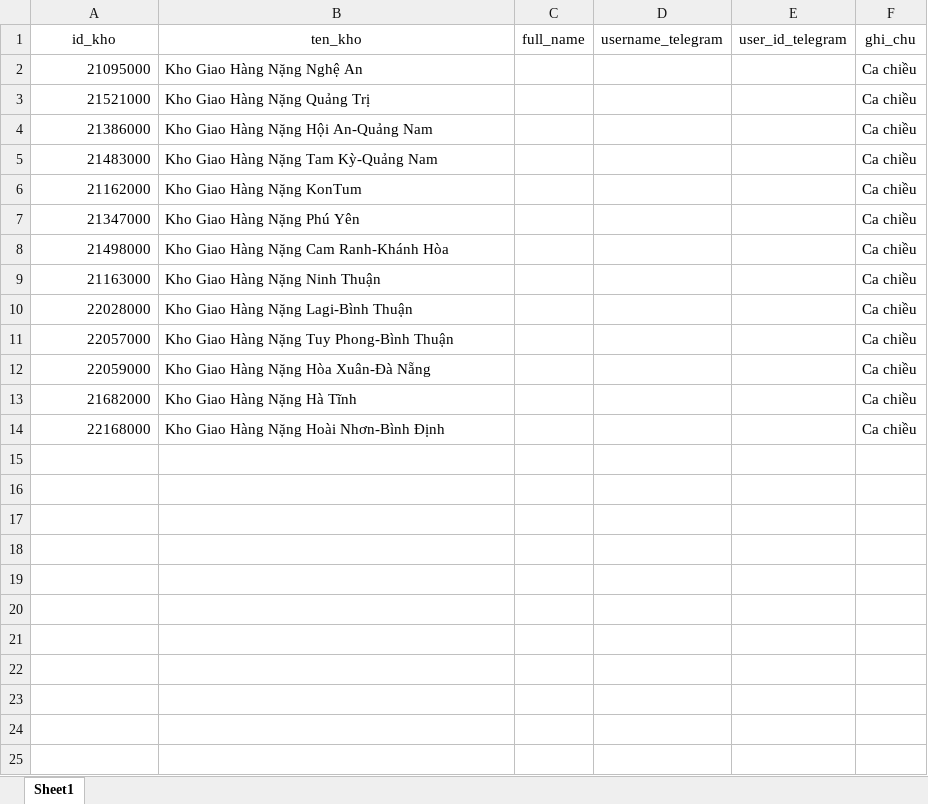
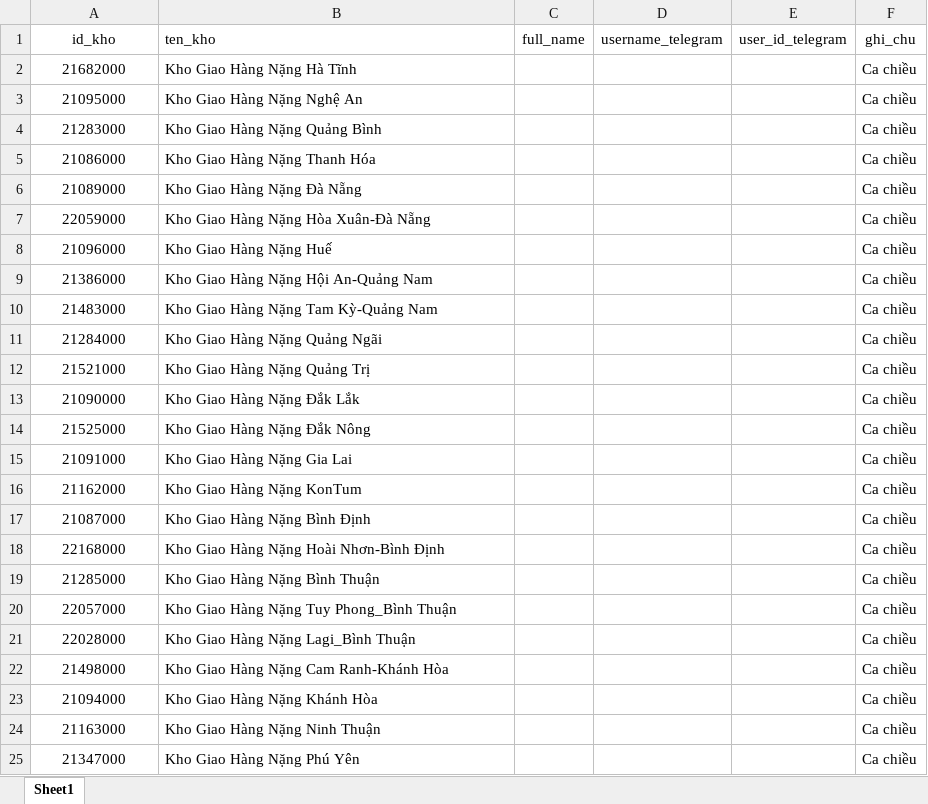
Before and after one commit to nmnghi4793-art/AI-5sMienTrung, an Excel workbook: danh_sach_nv_theo_id_kho.xlsx, sheet Sheet1, drawn as a sheet; values as stored, in another font and other column widths than the file's, no borders; removed rows and columns are numbered as before the commit, all else as after; the diff names each change by its address in the sheet, - before the commit and + after, or states it on an @@ line.

```diff
--- a/danh_sach_nv_theo_id_kho.xlsx (sheet Sheet1)
+++ b/danh_sach_nv_theo_id_kho.xlsx (sheet Sheet1)
-B1 alignment: center
+B1 alignment: left
@@ row 13 moved to row 2: 21682000 @@
-A3:A4 alignment: right
+A3:A4 alignment: center
-A4 (id_kho): 21521000
+A4 (id_kho): 21283000
-B4 (ten_kho): Kho Giao Hàng Nặng Quảng Trị
+B4 (ten_kho): Kho Giao Hàng Nặng Quảng Bình
+row 5: 21086000 | Kho Giao Hàng Nặng Thanh Hóa |  |  |  | Ca chiều
+row 6: 21089000 | Kho Giao Hàng Nặng Đà Nẵng |  |  |  | Ca chiều
@@ row 12 moved to row 7: 22059000 @@
+row 8: 21096000 | Kho Giao Hàng Nặng Huế |  |  |  | Ca chiều
-A9:A10 alignment: right
+A9:A10 alignment: center
+row 11: 21284000 | Kho Giao Hàng Nặng Quảng Ngãi |  |  |  | Ca chiều
+row 12: 21521000 | Kho Giao Hàng Nặng Quảng Trị |  |  |  | Ca chiều
+row 13: 21090000 | Kho Giao Hàng Nặng Đắk Lắk |  |  |  | Ca chiều
+row 14: 21525000 | Kho Giao Hàng Nặng Đắk Nông |  |  |  | Ca chiều
+row 15: 21091000 | Kho Giao Hàng Nặng Gia Lai |  |  |  | Ca chiều
-A16 alignment: right
+A16 alignment: center
+row 17: 21087000 | Kho Giao Hàng Nặng Bình Định |  |  |  | Ca chiều
@@ row 14 moved to row 18: 22168000 @@
+row 19: 21285000 | Kho Giao Hàng Nặng Bình Thuận |  |  |  | Ca chiều
+row 20: 22057000 | Kho Giao Hàng Nặng Tuy Phong_Bình Thuận |  |  |  | Ca chiều
+row 21: 22028000 | Kho Giao Hàng Nặng Lagi_Bình Thuận |  |  |  | Ca chiều
@@ row 8 moved to row 22: 21498000 @@
+row 23: 21094000 | Kho Giao Hàng Nặng Khánh Hòa |  |  |  | Ca chiều
@@ row 9 moved to row 24: 21163000 @@
-A25 alignment: right
+A25 alignment: center
-row 10: 22028000 | Kho Giao Hàng Nặng Lagi-Bình Thuận |  |  |  | Ca chiều
-row 11: 22057000 | Kho Giao Hàng Nặng Tuy Phong-Bình Thuận |  |  |  | Ca chiều
```
Also changed, not shown: 1 other file.
